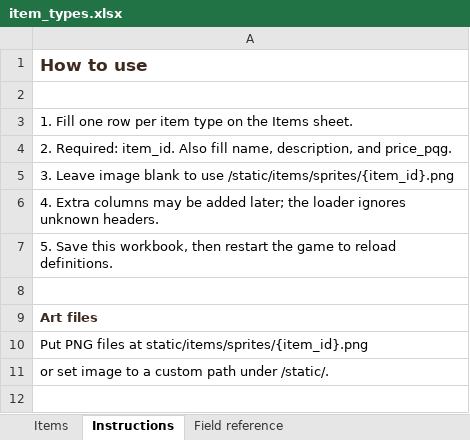
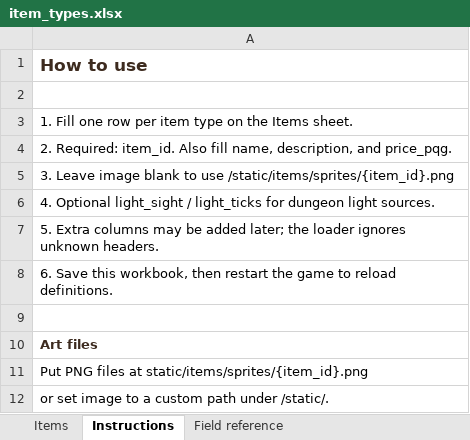
Before and after one commit to basilfish505/dungeon-console, an Excel workbook: item_types.xlsx, sheet Instructions, drawn as a sheet; values as stored, in another font and other column widths than the file's, no borders; the diff names each change by its address in the sheet, - before the commit and + after, or states it on an @@ line.

Commit message:
Refactor lighting mechanics and enhance player visibility features
- Improved light source management in the `Player` class, allowing for better tracking of illuminated items.
- Updated the `compute_fov` function to support floating-point sight ranges for enhanced visibility accuracy.
- Added visual indicators for light sources in the inventory and UI, including fuel status and lit state.
- Enhanced shop sign glyphs for improved visual representation in the game world.
- Updated tests to ensure the functionality of new lighting features and their interactions with player visibility.

```diff
--- a/item_types.xlsx (sheet Instructions)
+++ b/item_types.xlsx (sheet Instructions)
-A6: 4. Extra columns may be added later; the loader ignores unknown headers.
+A6: 4. Optional light_sight / light_ticks for dungeon light sources.
-A7: 5. Save this workbook, then restart the game to reload definitions.
+A7: 5. Extra columns may be added later; the loader ignores unknown headers.
+row 8: 6. Save this workbook, then restart the game to reload definitions.
```
Also changed, not shown: sheet Items, sheet Field reference, weapon_types.xlsx, 3 other files.
